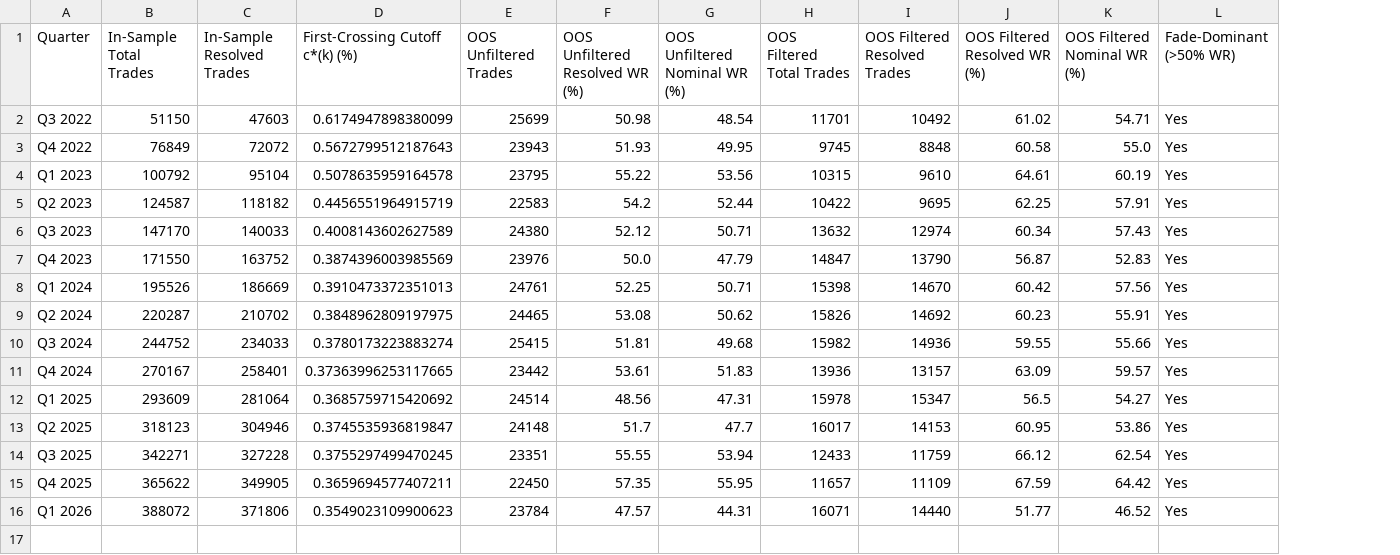
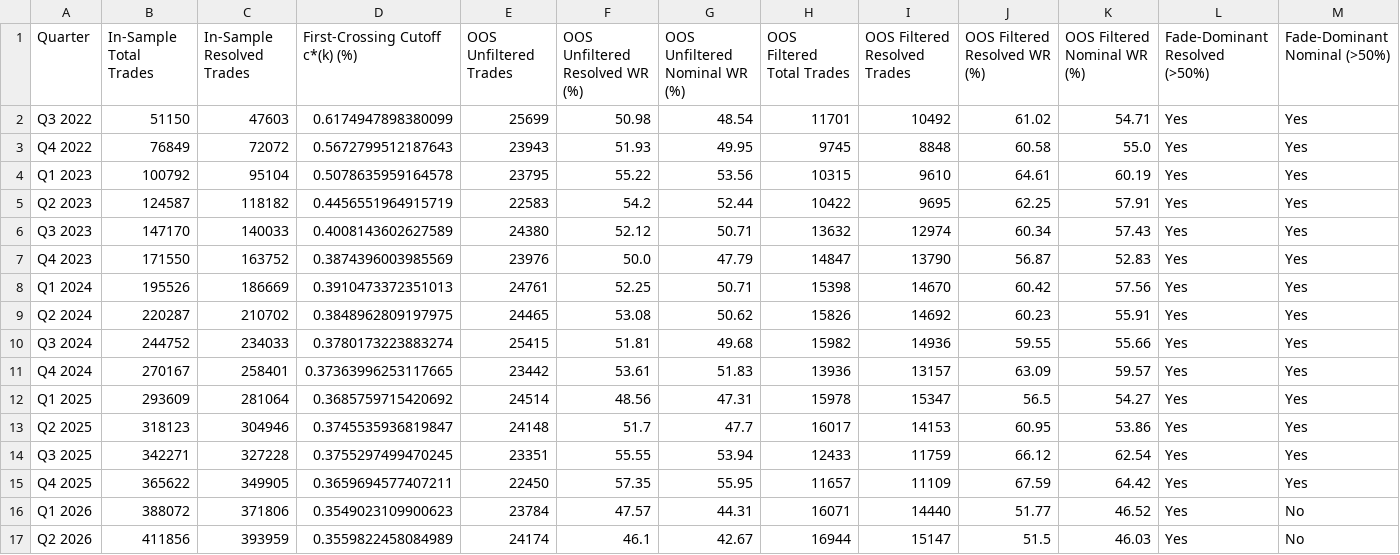
Before and after one commit to Dev-solder124/gap-research-replication, a CSV file: output/tables/table_04_oos_threshold_convergence.csv, drawn as a sheet; the diff names each change by its address in the sheet, - before the commit and + after, or states it on an @@ line.

Commit message:
feat(replication): update figures to 1-to-1 econometric specs, extend walk-forward to 2026Q2, and clean repository
- Extended out-of-sample walk-forward horizon to 16 quarters (Q3 2022 – Q2 2026) in Test 2 with dual resolved/nominal fade-dominant indicators and 2-panel Figure 2
- Aligned Figure 1 with Quandt–Andrews HAC F-statistic sequence, Andrews critical values, peak annotation, and Bai–Perron 95% HAC CI shading
- Updated Figure 3 to a 2-panel stacked bar chart with day-clustered 95% CI error bars for both resolved and nominal win rates across all 10 gap-size bins
- Aligned Figure 4 post-event CAWR path to Day 0 reference origin, matching Table 9 exactly
- Updated Figure 5 to a 2-panel layout with focused 20-day MA trajectories and cross-sectional sector win rate contraction
- Added dynamic sample size N to Figure 8 x-axis labels
- Updated TESTS.md, README.md, and DATA_DICTIONARY.md with repository structure and sector groups
- Untracked audit_bundle.md, build_audit_bundle.py, and replication.zip from git

```diff
--- a/output/tables/table_04_oos_threshold_convergence.csv
+++ b/output/tables/table_04_oos_threshold_convergence.csv
+column M (Fade-Dominant Nominal (>50%)), rows 2-16: Yes | Yes | Yes | Yes | Yes | Yes | Yes | Yes | Yes | Yes | Yes | Yes | Yes | Yes | No
-L1: Fade-Dominant (>50% WR)
+L1: Fade-Dominant Resolved (>50%)
+row 17: Q2 2026 | 411856 | 393959 | 0.3559822458084989 | 24174 | 46.1 | 42.67 | 16944 | 15147 | 51.5 | 46.03 | Yes | No
```
Also changed, not shown: 21 other files.
